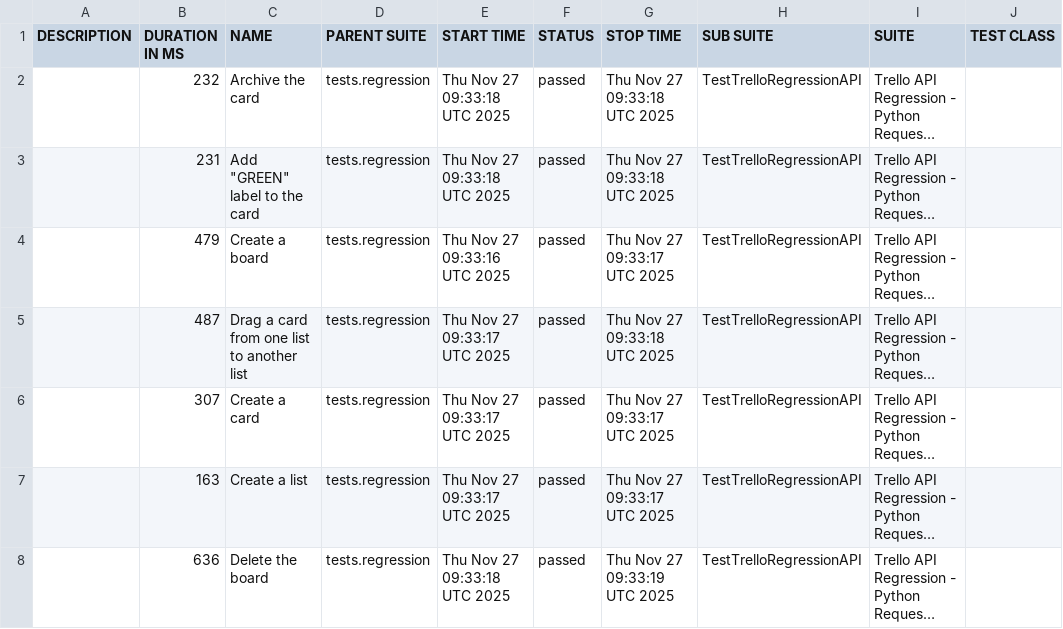
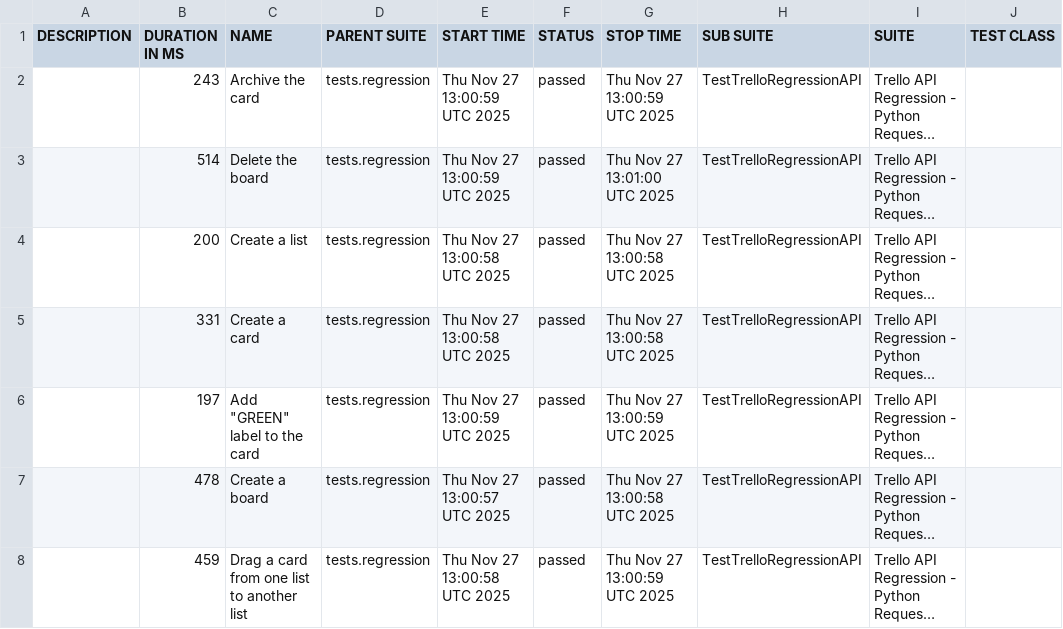
Before and after one commit to vkqapro/pythonRequestsAPI, a CSV file: data/suites.csv, drawn as a sheet; only a part is shown; long unchanged cells end in …; the diff names each change by its address in the sheet, - before the commit and + after, or states it on an @@ line.

```diff
--- a/data/suites.csv
+++ b/data/suites.csv
-B2 (DURATION IN MS): 232
+B2 (DURATION IN MS): 243
-E2:E3 (START TIME): Thu Nov 27 09:33:18 UTC 2025
+E2:E3 (START TIME): Thu Nov 27 13:00:59 UTC 2025
-G2 (STOP TIME): Thu Nov 27 09:33:18 UTC 2025
+G2 (STOP TIME): Thu Nov 27 13:00:59 UTC 2025
-B3 (DURATION IN MS): 231
+B3 (DURATION IN MS): 514
-C3 (NAME): Add "GREEN" label to the card
+C3 (NAME): Delete the board
-G3 (STOP TIME): Thu Nov 27 09:33:18 UTC 2025
+G3 (STOP TIME): Thu Nov 27 13:01:00 UTC 2025
-B4 (DURATION IN MS): 479
+B4 (DURATION IN MS): 200
-C4 (NAME): Create a board
+C4 (NAME): Create a list
-E4 (START TIME): Thu Nov 27 09:33:16 UTC 2025
+E4 (START TIME): Thu Nov 27 13:00:58 UTC 2025
-G4 (STOP TIME): Thu Nov 27 09:33:17 UTC 2025
+G4 (STOP TIME): Thu Nov 27 13:00:58 UTC 2025
-B5 (DURATION IN MS): 487
+B5 (DURATION IN MS): 331
-C5 (NAME): Drag a card from one list to another list
+C5 (NAME): Create a card
-E5 (START TIME): Thu Nov 27 09:33:17 UTC 2025
+E5 (START TIME): Thu Nov 27 13:00:58 UTC 2025
-G5 (STOP TIME): Thu Nov 27 09:33:18 UTC 2025
+G5 (STOP TIME): Thu Nov 27 13:00:58 UTC 2025
-B6 (DURATION IN MS): 307
+B6 (DURATION IN MS): 197
-C6 (NAME): Create a card
+C6 (NAME): Add "GREEN" label to the card
-E6 (START TIME): Thu Nov 27 09:33:17 UTC 2025
+E6 (START TIME): Thu Nov 27 13:00:59 UTC 2025
-G6 (STOP TIME): Thu Nov 27 09:33:17 UTC 2025
+G6 (STOP TIME): Thu Nov 27 13:00:59 UTC 2025
-B7 (DURATION IN MS): 163
+B7 (DURATION IN MS): 478
-C7 (NAME): Create a list
+C7 (NAME): Create a board
-E7 (START TIME): Thu Nov 27 09:33:17 UTC 2025
+E7 (START TIME): Thu Nov 27 13:00:57 UTC 2025
-G7 (STOP TIME): Thu Nov 27 09:33:17 UTC 2025
+G7 (STOP TIME): Thu Nov 27 13:00:58 UTC 2025
-B8 (DURATION IN MS): 636
+B8 (DURATION IN MS): 459
-C8 (NAME): Delete the board
+C8 (NAME): Drag a card from one list to another list
-E8 (START TIME): Thu Nov 27 09:33:18 UTC 2025
+E8 (START TIME): Thu Nov 27 13:00:58 UTC 2025
-G8 (STOP TIME): Thu Nov 27 09:33:19 UTC 2025
+G8 (STOP TIME): Thu Nov 27 13:00:59 UTC 2025
```
Also changed, not shown: 28 other files.
